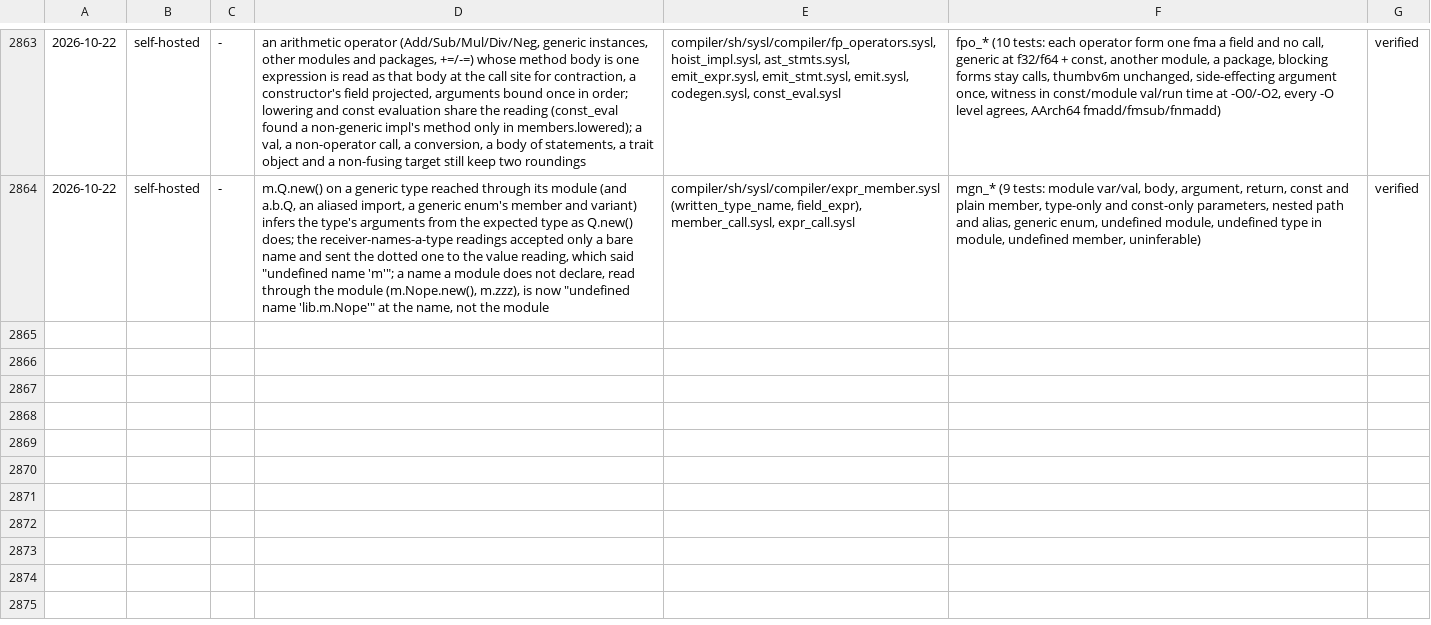
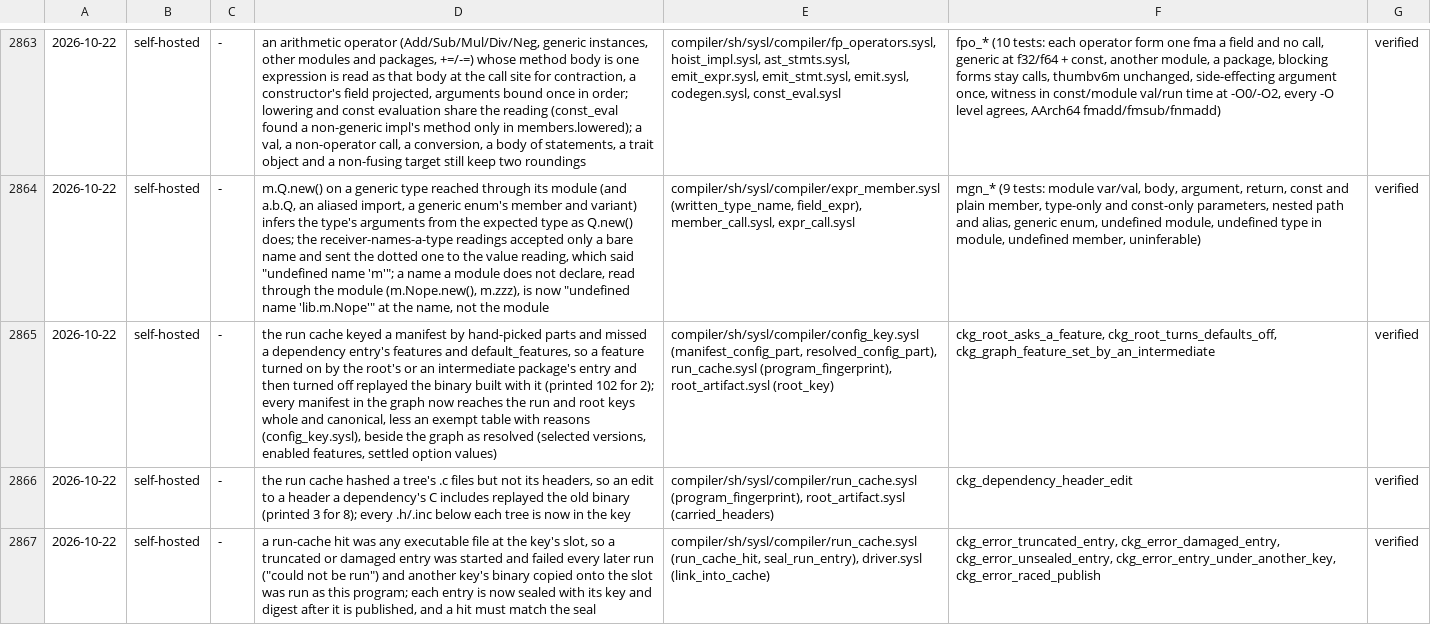
Before and after one commit to sysl-lang/sysl, a TSV file: scripts/fix_tests.tsv, drawn as a sheet; only a part is shown, gaps mark what is left out; the diff names each change by its address in the sheet, - before the commit and + after, or states it on an @@ line.

Commit message:
Key the compile caches on every build setting, and seal run-cache entries
The run cache keyed a manifest by hand-picked parts, so a dependency
entry's features and default_features were in no key: a feature turned
on by the root's or an intermediate package's entry and then turned off
replayed the binary built with it. Every manifest in the graph now
reaches the run and root keys whole, in a canonical spelling, less an
exempt table whose entries carry their reasons (config_key.sysl), beside
the graph as resolved: selected versions, enabled features and settled
option values.

The run cache also hashed a tree's .c files but not its headers, so an
edit to a header a dependency's C includes replayed the old binary;
every .h/.inc below each tree is now keyed.

A run-cache hit was any executable at the slot, so a truncated or
damaged entry was started (and failed every later run) and another
key's binary copied onto the slot ran as this program. Each entry is
now sealed with its key and digest after it is published, and a hit
must match its seal.

The manifest reader's key lists become tables, so tests_ckg_cache_key
can census every manifest key, every flag in sysl --help and every
environment variable the compiler reads, and fails on one nobody
classified. The cli page states the complete key.

```diff
--- a/scripts/fix_tests.tsv
+++ b/scripts/fix_tests.tsv
+row 2865: 2026-10-22 | self-hosted | - | the run cache keyed a manifest by hand-picked parts and missed a dependency entry's features and default_features, so a feature turned on by the root's or an intermediate package's entry and then turned off replayed the binary built with it (printed 102 for 2); every manifest in the graph now reaches the run and root keys whole and canonical, less an exempt table with reasons (config_key.sysl), beside the graph as resolved (selected versions, enabled features, settled option values) | compiler/sh/sysl/compiler/config_key.sysl (manifest_config_part, resolved_config_part), run_cache.sysl (program_fingerprint), root_artifact.sysl (root_key) | ckg_root_asks_a_feature, ckg_root_turns_defaults_off, ckg_graph_feature_set_by_an_intermediate | verified
+row 2866: 2026-10-22 | self-hosted | - | the run cache hashed a tree's .c files but not its headers, so an edit to a header a dependency's C includes replayed the old binary (printed 3 for 8); every .h/.inc below each tree is now in the key | compiler/sh/sysl/compiler/run_cache.sysl (program_fingerprint), root_artifact.sysl (carried_headers) | ckg_dependency_header_edit | verified
+row 2867: 2026-10-22 | self-hosted | - | a run-cache hit was any executable file at the key's slot, so a truncated or damaged entry was started and failed every later run ("could not be run") and another key's binary copied onto the slot was run as this program; each entry is now sealed with its key and digest after it is published, and a hit must match the seal | compiler/sh/sysl/compiler/run_cache.sysl (run_cache_hit, seal_run_entry), driver.sysl (link_into_cache) | ckg_error_truncated_entry, ckg_error_damaged_entry, ckg_error_unsealed_entry, ckg_error_entry_under_another_key, ckg_error_raced_publish | verified
```
Also changed, not shown: 16 other files.
